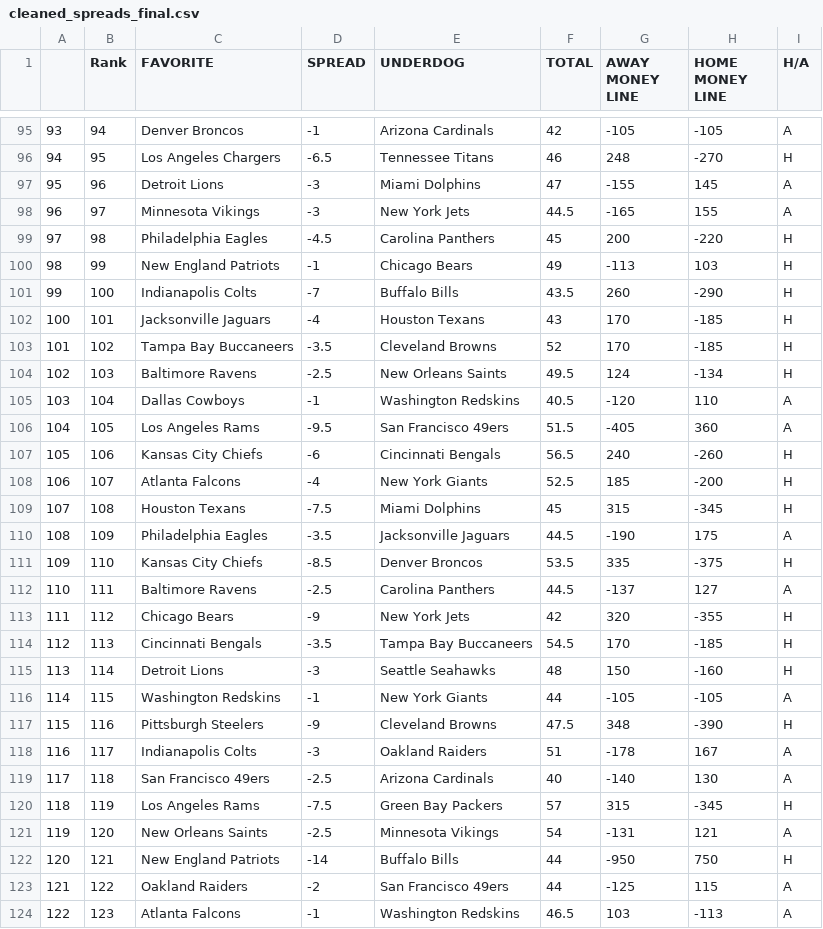
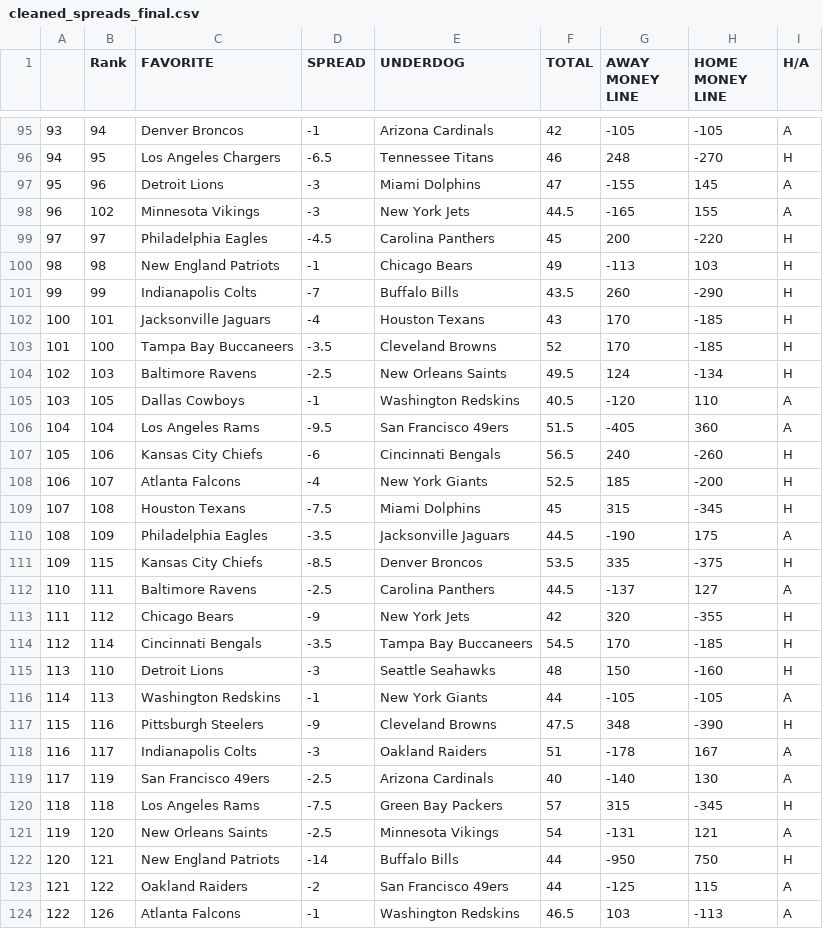
Before and after one commit to allamass95/nfl_spreads, a CSV file: Data Sources/cleaned_spreads_final.csv, drawn as a sheet; only a part is shown, gaps mark what is left out; the diff covers the shown part only.

Commit message:
CSV Rank changes : Spread)

```diff
--- a/Data Sources/cleaned_spreads_final.csv
+++ b/Data Sources/cleaned_spreads_final.csv
@@ -97,11 +97,11 @@
 95,96,Detroit Lions,-3,Miami Dolphins,47,-155,145,A
-96,97,Minnesota Vikings,-3,New York Jets,44.5,-165,155,A
-97,98,Philadelphia Eagles,-4.5,Carolina Panthers,45,200,-220,H
-98,99,New England Patriots,-1,Chicago Bears,49,-113,103,H
-99,100,Indianapolis Colts,-7,Buffalo Bills,43.5,260,-290,H
+96,102,Minnesota Vikings,-3,New York Jets,44.5,-165,155,A
+97,97,Philadelphia Eagles,-4.5,Carolina Panthers,45,200,-220,H
+98,98,New England Patriots,-1,Chicago Bears,49,-113,103,H
+99,99,Indianapolis Colts,-7,Buffalo Bills,43.5,260,-290,H
 100,101,Jacksonville Jaguars,-4,Houston Texans,43,170,-185,H
-101,102,Tampa Bay Buccaneers,-3.5,Cleveland Browns,52,170,-185,H
+101,100,Tampa Bay Buccaneers,-3.5,Cleveland Browns,52,170,-185,H
 102,103,Baltimore Ravens,-2.5,New Orleans Saints,49.5,124,-134,H
-103,104,Dallas Cowboys,-1,Washington Redskins,40.5,-120,110,A
-104,105,Los Angeles Rams,-9.5,San Francisco 49ers,51.5,-405,360,A
+103,105,Dallas Cowboys,-1,Washington Redskins,40.5,-120,110,A
+104,104,Los Angeles Rams,-9.5,San Francisco 49ers,51.5,-405,360,A
 105,106,Kansas City Chiefs,-6,Cincinnati Bengals,56.5,240,-260,H
@@ -110,12 +110,12 @@
 108,109,Philadelphia Eagles,-3.5,Jacksonville Jaguars,44.5,-190,175,A
-109,110,Kansas City Chiefs,-8.5,Denver Broncos,53.5,335,-375,H
+109,115,Kansas City Chiefs,-8.5,Denver Broncos,53.5,335,-375,H
 110,111,Baltimore Ravens,-2.5,Carolina Panthers,44.5,-137,127,A
 111,112,Chicago Bears,-9,New York Jets,42,320,-355,H
-112,113,Cincinnati Bengals,-3.5,Tampa Bay Buccaneers,54.5,170,-185,H
-113,114,Detroit Lions,-3,Seattle Seahawks,48,150,-160,H
-114,115,Washington Redskins,-1,New York Giants,44,-105,-105,A
+112,114,Cincinnati Bengals,-3.5,Tampa Bay Buccaneers,54.5,170,-185,H
+113,110,Detroit Lions,-3,Seattle Seahawks,48,150,-160,H
+114,113,Washington Redskins,-1,New York Giants,44,-105,-105,A
 115,116,Pittsburgh Steelers,-9,Cleveland Browns,47.5,348,-390,H
 116,117,Indianapolis Colts,-3,Oakland Raiders,51,-178,167,A
-117,118,San Francisco 49ers,-2.5,Arizona Cardinals,40,-140,130,A
-118,119,Los Angeles Rams,-7.5,Green Bay Packers,57,315,-345,H
+117,119,San Francisco 49ers,-2.5,Arizona Cardinals,40,-140,130,A
+118,118,Los Angeles Rams,-7.5,Green Bay Packers,57,315,-345,H
 119,120,New Orleans Saints,-2.5,Minnesota Vikings,54,-131,121,A
@@ -123,2 +123,2 @@
 121,122,Oakland Raiders,-2,San Francisco 49ers,44,-125,115,A
-122,123,Atlanta Falcons,-1,Washington Redskins,46.5,103,-113,A
+122,126,Atlanta Falcons,-1,Washington Redskins,46.5,103,-113,A
```
Also changed, not shown: 136 edited cells elsewhere in this file.
